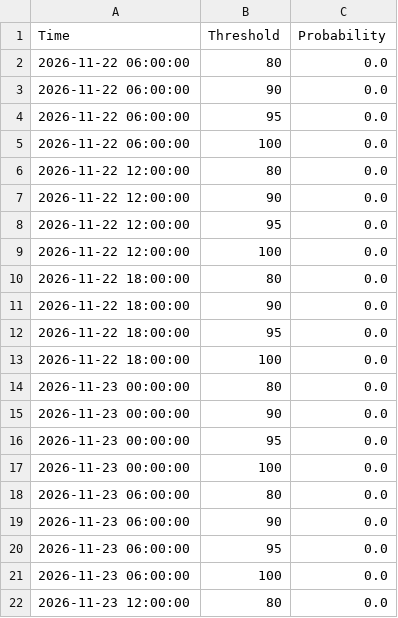
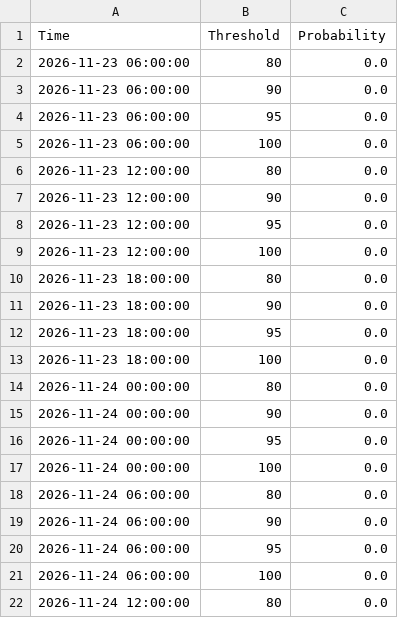
Before and after one commit to makensweather/probability_thresholds, a CSV file: jerry_adams_tmaxprobs_extended_timeseries.csv, drawn as a sheet; only a part is shown; the shorter side is filled out with more unchanged rows; removed rows and columns are numbered as before the commit, all else as after; the diff covers the shown part only; the diff names each change by its address in the sheet, - before the commit and + after, or states it on an @@ line.

Commit message:
Update jerry_adams_tmaxprobs_extended_timeseries.csv

```diff
--- a/jerry_adams_tmaxprobs_extended_timeseries.csv
+++ b/jerry_adams_tmaxprobs_extended_timeseries.csv
-row 2: 2026-11-22 06:00:00 | 80 | 0.0
-row 3: 2026-11-22 06:00:00 | 90 | 0.0
-row 4: 2026-11-22 06:00:00 | 95 | 0.0
-row 5: 2026-11-22 06:00:00 | 100 | 0.0
-row 6: 2026-11-22 12:00:00 | 80 | 0.0
-row 7: 2026-11-22 12:00:00 | 90 | 0.0
-row 8: 2026-11-22 12:00:00 | 95 | 0.0
-row 9: 2026-11-22 12:00:00 | 100 | 0.0
-row 10: 2026-11-22 18:00:00 | 80 | 0.0
-row 11: 2026-11-22 18:00:00 | 90 | 0.0
-row 12: 2026-11-22 18:00:00 | 95 | 0.0
-row 13: 2026-11-22 18:00:00 | 100 | 0.0
-row 14: 2026-11-23 00:00:00 | 80 | 0.0
-row 15: 2026-11-23 00:00:00 | 90 | 0.0
-row 16: 2026-11-23 00:00:00 | 95 | 0.0
-row 17: 2026-11-23 00:00:00 | 100 | 0.0
```
Also changed, not shown: 16 added rows elsewhere in this file.
